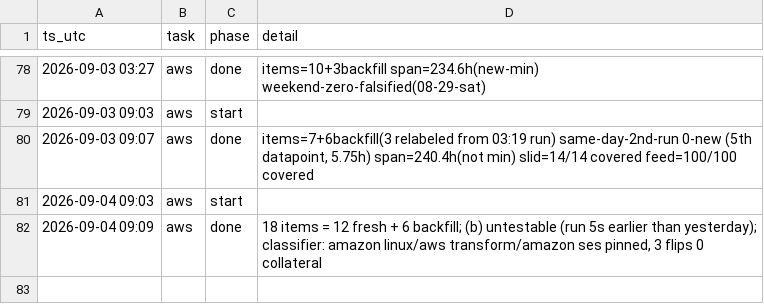
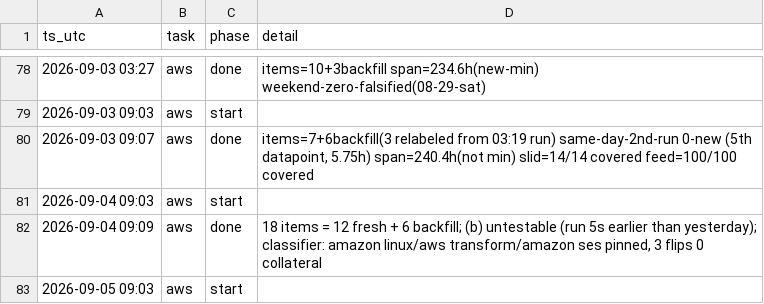
Before and after one commit to IanLiYi1996/personal-research-journal, a TSV file: ops/run-log.tsv, drawn as a sheet; only a part is shown, gaps mark what is left out; the diff names each change by its address in the sheet, - before the commit and + after, or states it on an @@ line.

```diff
--- a/ops/run-log.tsv
+++ b/ops/run-log.tsv
+row 83: 2026-09-05 09:03 | aws | start
```
Also changed, not shown: aws-whats-new/backfill-delays.tsv, aws-whats-new/window-health.tsv, 3 other files.
